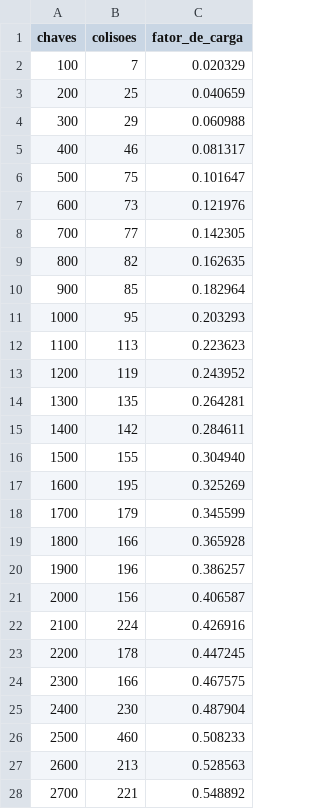
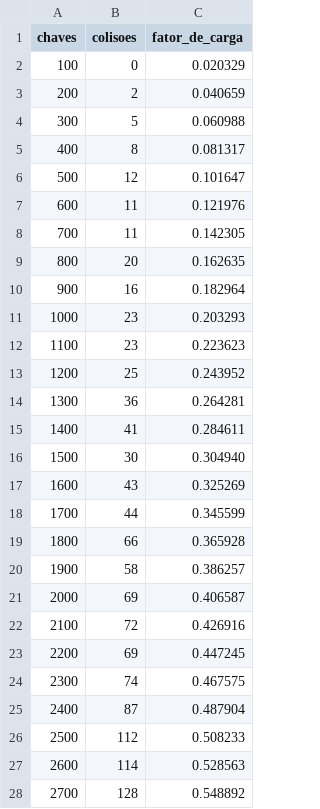
Before and after one commit to marialuiza15/EstruturaDeDadosAvancados-INF1010, a CSV file: TRAB-1/colisoes.csv, drawn as a sheet; only a part is shown; the diff covers the shown part only.

Commit message:
add: Colisoes totais: 4620

```diff
--- a/TRAB-1/colisoes.csv
+++ b/TRAB-1/colisoes.csv
@@ -1,28 +1,28 @@
 chaves,colisoes,fator_de_carga
-100,7,0.020329
-200,25,0.040659
-300,29,0.060988
-400,46,0.081317
-500,75,0.101647
-600,73,0.121976
-700,77,0.142305
-800,82,0.162635
-900,85,0.182964
-1000,95,0.203293
-1100,113,0.223623
-1200,119,0.243952
-1300,135,0.264281
-1400,142,0.284611
-1500,155,0.304940
-1600,195,0.325269
-1700,179,0.345599
-1800,166,0.365928
-1900,196,0.386257
-2000,156,0.406587
-2100,224,0.426916
-2200,178,0.447245
-2300,166,0.467575
-2400,230,0.487904
-2500,460,0.508233
-2600,213,0.528563
-2700,221,0.548892
+100,0,0.020329
+200,2,0.040659
+300,5,0.060988
+400,8,0.081317
+500,12,0.101647
+600,11,0.121976
+700,11,0.142305
+800,20,0.162635
+900,16,0.182964
+1000,23,0.203293
+1100,23,0.223623
+1200,25,0.243952
+1300,36,0.264281
+1400,41,0.284611
+1500,30,0.304940
+1600,43,0.325269
+1700,44,0.345599
+1800,66,0.365928
+1900,58,0.386257
+2000,69,0.406587
+2100,72,0.426916
+2200,69,0.447245
+2300,74,0.467575
+2400,87,0.487904
+2500,112,0.508233
+2600,114,0.528563
+2700,128,0.548892
```
Also changed, not shown: 14 edited cells elsewhere in this file, 2 other files.
